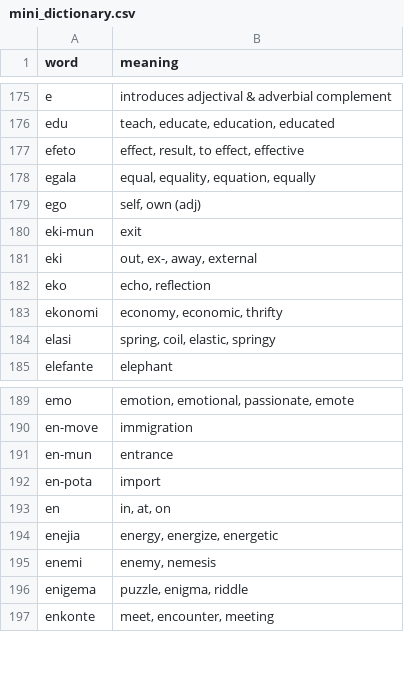
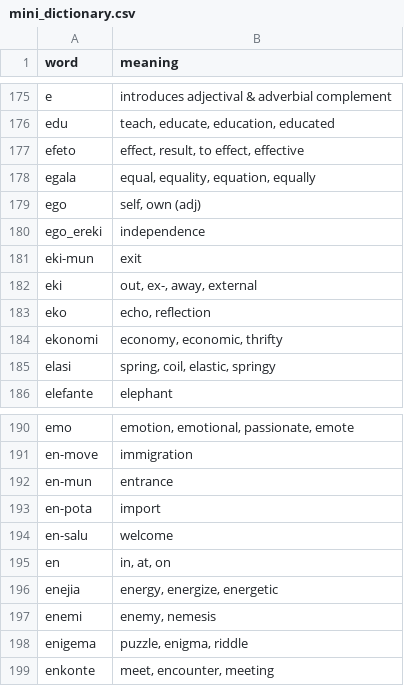
Before and after one commit to jProgr/buku-name, a CSV file: src/data/mini_dictionary.csv, drawn as a sheet; only a part is shown, gaps mark what is left out.

Commit message:
Update dictionary

```diff
--- a/src/data/mini_dictionary.csv
+++ b/src/data/mini_dictionary.csv
@@ -179,2 +179,3 @@ egala;equal, equality, equation, equally
 ego;self, own (adj)
+ego_ereki;independence
 eki-mun;exit
@@ -192,2 +193,3 @@ en-mun;entrance
 en-pota;import
+en-salu;welcome
 en;in, at, on
```
